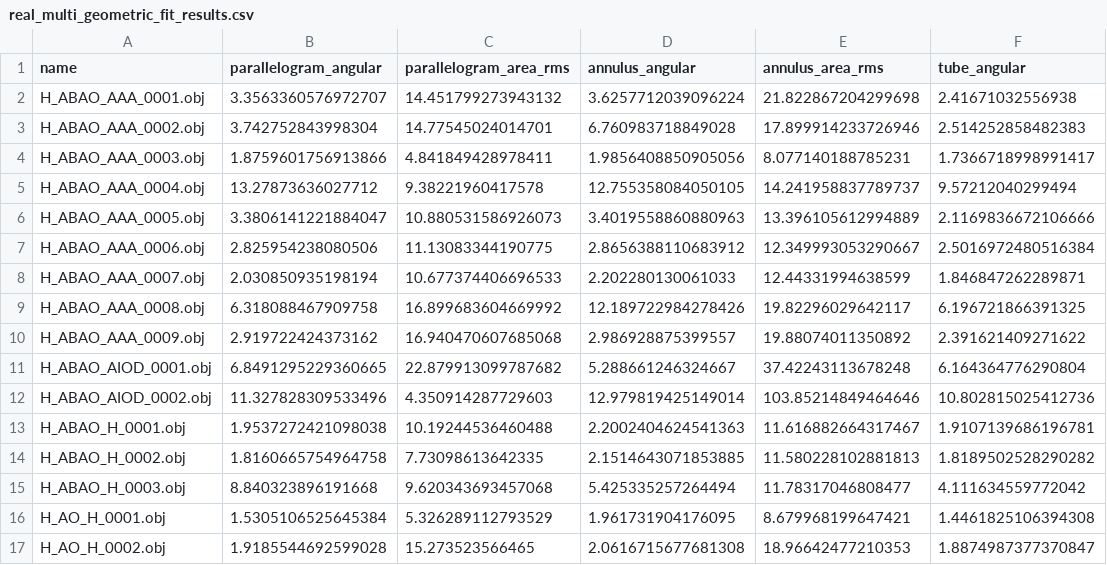
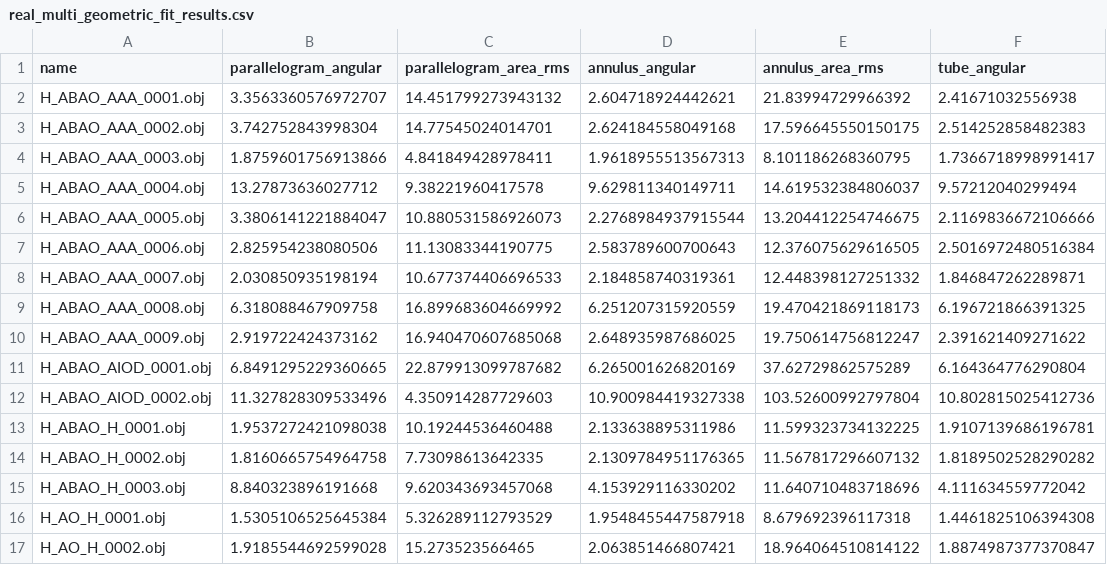
Before and after one commit to syyyyyao/tube-conformal, a CSV file: benchmark_results/geometric_fit_results/real_multi_geometric_fit_results.csv, drawn as a sheet; only a part is shown; the diff covers the shown part only; the diff names each change by its address in the sheet, - before the commit and + after, or states it on an @@ line.

```diff
--- a/benchmark_results/geometric_fit_results/real_multi_geometric_fit_results.csv
+++ b/benchmark_results/geometric_fit_results/real_multi_geometric_fit_results.csv
-D2 (annulus_angular): 3.6257712039096224
+D2 (annulus_angular): 2.604718924442621
-E2 (annulus_area_rms): 21.822867204299698
+E2 (annulus_area_rms): 21.83994729966392
-D3 (annulus_angular): 6.760983718849028
+D3 (annulus_angular): 2.624184558049168
-E3 (annulus_area_rms): 17.899914233726946
+E3 (annulus_area_rms): 17.596645550150175
-D4 (annulus_angular): 1.9856408850905056
+D4 (annulus_angular): 1.9618955513567313
-E4 (annulus_area_rms): 8.077140188785231
+E4 (annulus_area_rms): 8.101186268360795
-D5 (annulus_angular): 12.755358084050105
+D5 (annulus_angular): 9.629811340149711
-E5 (annulus_area_rms): 14.241958837789737
+E5 (annulus_area_rms): 14.619532384806037
-D6 (annulus_angular): 3.4019558860880963
+D6 (annulus_angular): 2.2768984937915544
-E6 (annulus_area_rms): 13.396105612994889
+E6 (annulus_area_rms): 13.204412254746675
-D7 (annulus_angular): 2.8656388110683912
+D7 (annulus_angular): 2.583789600700643
-E7 (annulus_area_rms): 12.349993053290667
+E7 (annulus_area_rms): 12.376075629616505
-D8 (annulus_angular): 2.202280130061033
+D8 (annulus_angular): 2.184858740319361
-E8 (annulus_area_rms): 12.44331994638599
+E8 (annulus_area_rms): 12.448398127251332
-D9 (annulus_angular): 12.189722984278426
+D9 (annulus_angular): 6.251207315920559
-E9 (annulus_area_rms): 19.82296029642117
+E9 (annulus_area_rms): 19.470421869118173
-D10 (annulus_angular): 2.986928875399557
+D10 (annulus_angular): 2.648935987686025
-E10 (annulus_area_rms): 19.88074011350892
+E10 (annulus_area_rms): 19.750614756812247
-D11 (annulus_angular): 5.288661246324667
+D11 (annulus_angular): 6.265001626820169
-E11 (annulus_area_rms): 37.42243113678248
+E11 (annulus_area_rms): 37.62729862575289
-D12 (annulus_angular): 12.979819425149014
+D12 (annulus_angular): 10.900984419327338
-E12 (annulus_area_rms): 103.85214849464646
+E12 (annulus_area_rms): 103.52600992797804
-D13 (annulus_angular): 2.2002404624541363
+D13 (annulus_angular): 2.133638895311986
-E13 (annulus_area_rms): 11.616882664317467
+E13 (annulus_area_rms): 11.599323734132225
-D14 (annulus_angular): 2.1514643071853885
+D14 (annulus_angular): 2.1309784951176365
-E14 (annulus_area_rms): 11.580228102881813
+E14 (annulus_area_rms): 11.567817296607132
-D15 (annulus_angular): 5.425335257264494
+D15 (annulus_angular): 4.153929116330202
-E15 (annulus_area_rms): 11.78317046808477
+E15 (annulus_area_rms): 11.640710483718696
-D16 (annulus_angular): 1.961731904176095
+D16 (annulus_angular): 1.9548455447587918
-E16 (annulus_area_rms): 8.679968199647421
+E16 (annulus_area_rms): 8.679692396117318
-D17 (annulus_angular): 2.0616715677681308
+D17 (annulus_angular): 2.063851466807421
-E17 (annulus_area_rms): 18.96642477210353
+E17 (annulus_area_rms): 18.964064510814122
```
Also changed, not shown: 12 edited cells elsewhere in this file, benchmark_results/geometric_fit_results/real_single_geometric_fit_results.csv, benchmark_results/geometric_fit_results/synthetic_geometric_fit_results.csv, 1 other file.
